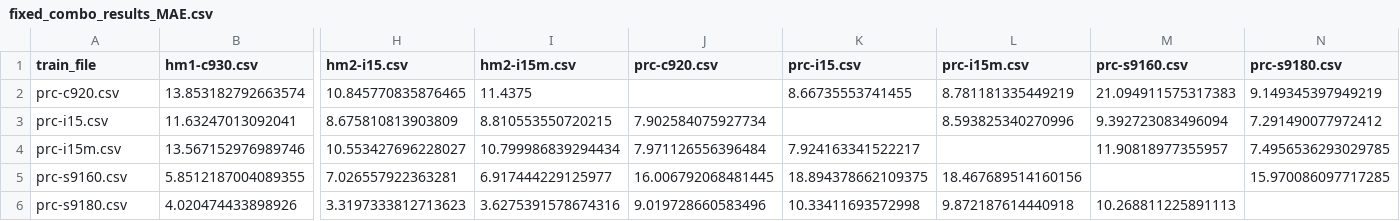
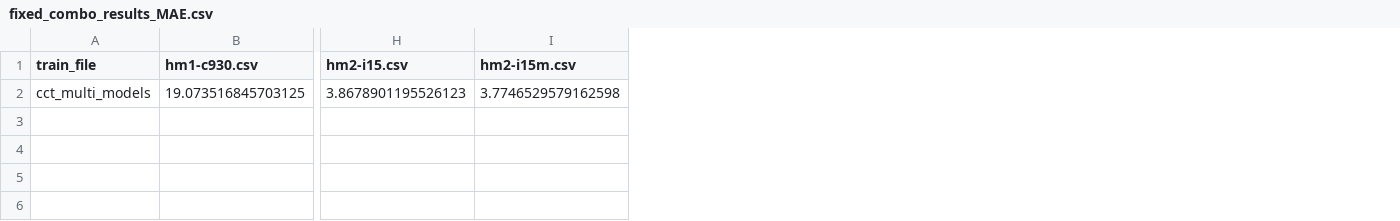
Before and after one commit to dijkstra1115/SPO2, a CSV file: Sandbox/fixed_combo_results_MAE.csv, drawn as a sheet; only a part is shown, gaps mark what is left out; removed rows and columns are numbered as before the commit, all else as after; rows hold the shown columns only; the diff names each change by its address in the sheet, - before the commit and + after, or states it on an @@ line.

```diff
--- a/Sandbox/fixed_combo_results_MAE.csv
+++ b/Sandbox/fixed_combo_results_MAE.csv
-column J (prc-c920.csv), empty
-column K (prc-i15.csv), empty
-column L (prc-i15m.csv), empty
-column M (prc-s9160.csv), empty
-column N (prc-s9180.csv), empty
-row 2: prc-c920.csv | 13.853182792663574 | 10.845770835876465 | 11.4375 |  | 8.66735553741455 | 8.781181335449219 | 21.094911575317383 | 9.149345397949219
-row 3: prc-i15.csv | 11.63247013092041 | 8.675810813903809 | 8.810553550720215 | 7.902584075927734 |  | 8.593825340270996 | 9.392723083496094 | 7.291490077972412
-row 4: prc-i15m.csv | 13.567152976989746 | 10.553427696228027 | 10.799986839294434 | 7.971126556396484 | 7.924163341522217 |  | 11.90818977355957 | 7.4956536293029785
-row 5: prc-s9160.csv | 5.8512187004089355 | 7.026557922363281 | 6.917444229125977 | 16.006792068481445 | 18.894378662109375 | 18.467689514160156 |  | 15.970086097717285
-row 6: prc-s9180.csv | 4.020474433898926 | 3.3197333812713623 | 3.6275391578674316 | 9.019728660583496 | 10.33411693572998 | 9.872187614440918 | 10.268811225891113
+row 2: cct_multi_models | 19.073516845703125 | 3.8678901195526123 | 3.7746529579162598
```
Also changed, not shown: Sandbox/fixed_combo_results_R2.csv, 15 other files.
